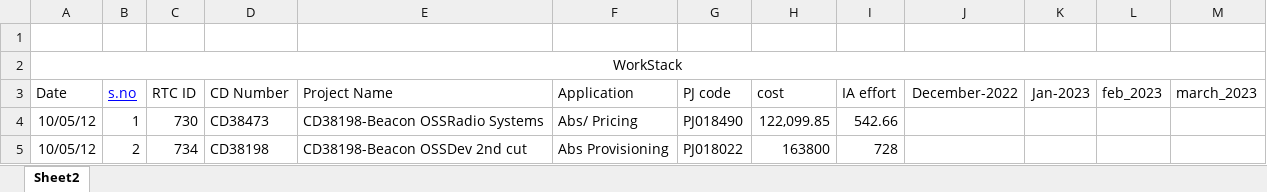
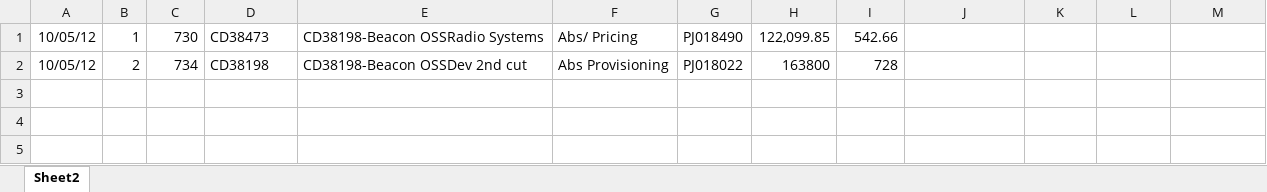
Before and after one commit to kritikabindal/PMOTutorial, an Excel workbook: src/workstack.xlsx, sheet Sheet2, drawn as a sheet; values as stored, in another font and other column widths than the file's, no borders; charts and pictures not drawn; the diff names each change by its address in the sheet, - before the commit and + after, or states it on an @@ line.

Commit message:
Fix excel file

```diff
--- a/src/workstack.xlsx (sheet Sheet2)
+++ b/src/workstack.xlsx (sheet Sheet2)
-row 1: (empty)
-row 2: WorkStack
-row 3: Date | s.no | RTC ID | CD Number | Project Name | Application | PJ code | cost | IA effort | December-2022 | Jan-2023 | feb_2023 | march_2023
```
Also changed, not shown: charts or pictures.
